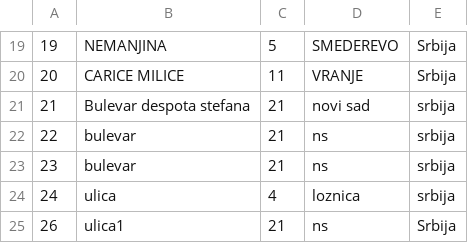
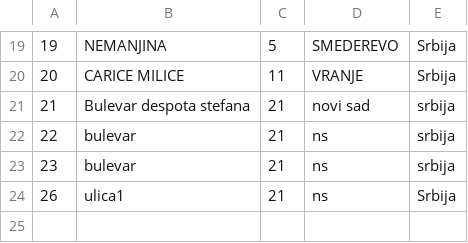
Before and after one commit to Napsay/Sajam-Knjiga, a CSV file: SajamKnjiga/Data/addresses.csv, drawn as a sheet; only a part is shown, gaps mark what is left out; the diff names each change by its address in the sheet, - before the commit and + after, or states it on an @@ line.

```diff
--- a/SajamKnjiga/Data/addresses.csv
+++ b/SajamKnjiga/Data/addresses.csv
-row 24: 24 | ulica | 4 | loznica | srbija
```
Also changed, not shown: SajamKnjiga/Data/knjige.csv, SajamKnjiga/Data/posetioci.csv, 5 other files.
